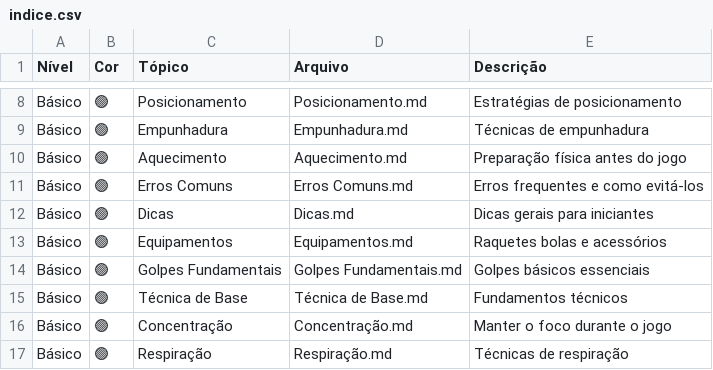
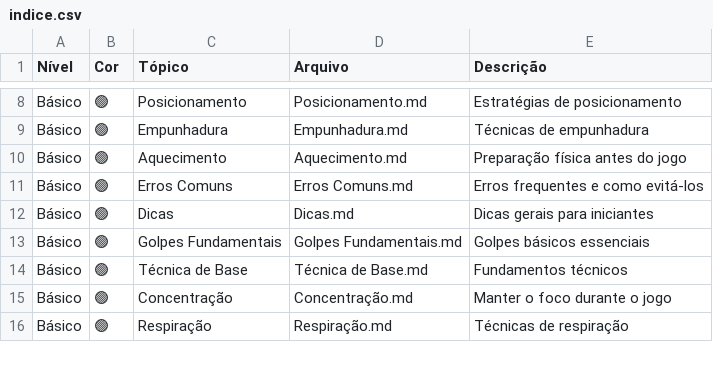
Before and after one commit to pickleball-brasil/dicas-e-temas-do-esporte, a CSV file: content/indice.csv, drawn as a sheet; only a part is shown, gaps mark what is left out; the diff names each change by its address in the sheet, - before the commit and + after, or states it on an @@ line.

```diff
--- a/content/indice.csv
+++ b/content/indice.csv
-row 13: Básico | 🟢 | Equipamentos | Equipamentos.md | Raquetes bolas e acessórios
```
Also changed, not shown: 18 other files.
